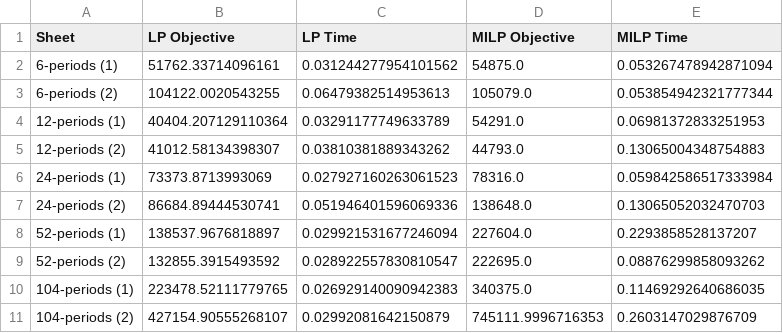
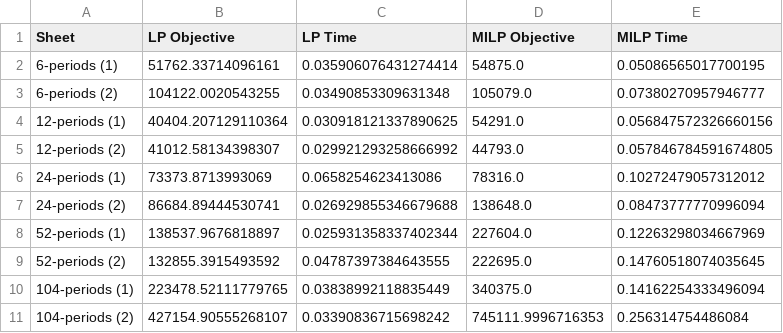
Before and after one commit to virakoze/ISMO_Assignment, a CSV file: Assignment I/lp_vs_milp_nobacklog_results.csv, drawn as a sheet.

```diff
--- a/Assignment I/lp_vs_milp_nobacklog_results.csv
+++ b/Assignment I/lp_vs_milp_nobacklog_results.csv
@@ -1,11 +1,11 @@
 Sheet,LP Objective,LP Time,MILP Objective,MILP Time
-6-periods (1),51762.33714096161,0.031244277954101562,54875.0,0.053267478942871094
-6-periods (2),104122.0020543255,0.06479382514953613,105079.0,0.053854942321777344
-12-periods (1),40404.207129110364,0.03291177749633789,54291.0,0.06981372833251953
-12-periods (2),41012.58134398307,0.03810381889343262,44793.0,0.13065004348754883
-24-periods (1),73373.8713993069,0.027927160263061523,78316.0,0.059842586517333984
-24-periods (2),86684.89444530741,0.051946401596069336,138648.0,0.13065052032470703
-52-periods (1),138537.9676818897,0.029921531677246094,227604.0,0.2293858528137207
-52-periods (2),132855.3915493592,0.028922557830810547,222695.0,0.08876299858093262
-104-periods (1),223478.52111779765,0.026929140090942383,340375.0,0.11469292640686035
-104-periods (2),427154.90555268107,0.02992081642150879,745111.9996716353,0.2603147029876709
+6-periods (1),51762.33714096161,0.035906076431274414,54875.0,0.05086565017700195
+6-periods (2),104122.0020543255,0.03490853309631348,105079.0,0.07380270957946777
+12-periods (1),40404.207129110364,0.030918121337890625,54291.0,0.056847572326660156
+12-periods (2),41012.58134398307,0.029921293258666992,44793.0,0.057846784591674805
+24-periods (1),73373.8713993069,0.0658254623413086,78316.0,0.10272479057312012
+24-periods (2),86684.89444530741,0.026929855346679688,138648.0,0.08473777770996094
+52-periods (1),138537.9676818897,0.025931358337402344,227604.0,0.12263298034667969
+52-periods (2),132855.3915493592,0.04787397384643555,222695.0,0.14760518074035645
+104-periods (1),223478.52111779765,0.03838992118835449,340375.0,0.14162254333496094
+104-periods (2),427154.90555268107,0.03390836715698242,745111.9996716353,0.256314754486084
```
Also changed, not shown: Assignment I/optimization_results.csv, 5 other files.
